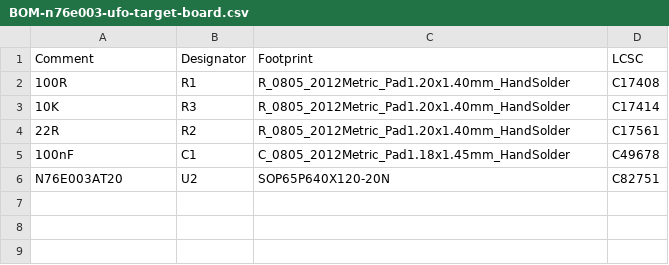
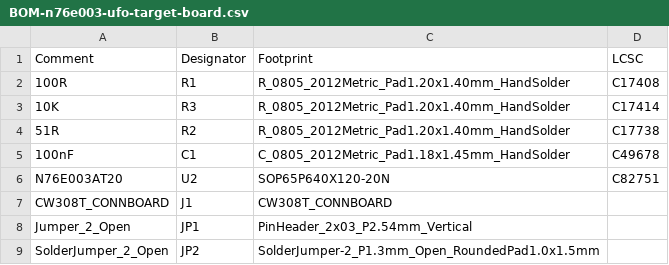
Before and after one commit to nikitalita/n76e003-ufo-target-board, a CSV file: jlcpcb/production_files/BOM-n76e003-ufo-target-board.csv, drawn as a sheet.

Commit message:
v1.3
Remove GPIO4 connect header, bump shunt resistor value to 51R, update on-board notes

```diff
--- a/jlcpcb/production_files/BOM-n76e003-ufo-target-board.csv
+++ b/jlcpcb/production_files/BOM-n76e003-ufo-target-board.csv
@@ -3,4 +3,7 @@ Comment,Designator,Footprint,LCSC
 10K,R3,R_0805_2012Metric_Pad1.20x1.40mm_HandSolder,C17414
-22R,R2,R_0805_2012Metric_Pad1.20x1.40mm_HandSolder,C17561
+51R,R2,R_0805_2012Metric_Pad1.20x1.40mm_HandSolder,C17738
 100nF,C1,C_0805_2012Metric_Pad1.18x1.45mm_HandSolder,C49678
 N76E003AT20,U2,SOP65P640X120-20N,C82751
+CW308T_CONNBOARD,J1,CW308T_CONNBOARD,
+Jumper_2_Open,JP1,PinHeader_2x03_P2.54mm_Vertical,
+SolderJumper_2_Open,JP2,SolderJumper-2_P1.3mm_Open_RoundedPad1.0x1.5mm,
```
Also changed, not shown: jlcpcb/production_files/CPL-n76e003-ufo-target-board.csv, 18 other files.
